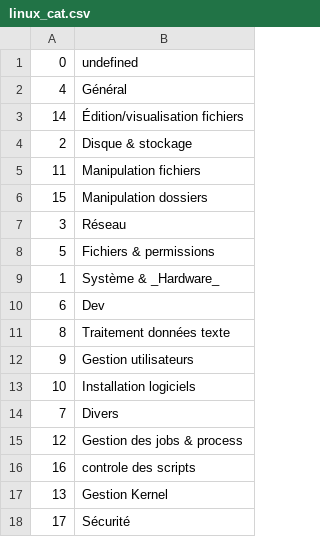
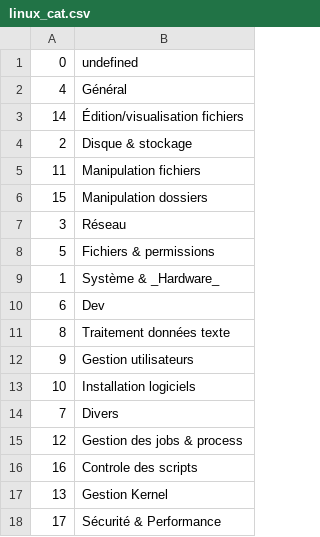
Before and after one commit to skramm/linux_shell, a CSV file: content/linux_cat.csv, drawn as a sheet.

```diff
--- a/content/linux_cat.csv
+++ b/content/linux_cat.csv
@@ -15,4 +15,4 @@
 12;Gestion des jobs & process
-16;controle des scripts
+16;Controle des scripts
 13;Gestion Kernel
-17;Sécurité
+17;Sécurité & Performance
```
Also changed, not shown: content/linux_commands.csv, 1 other file.
